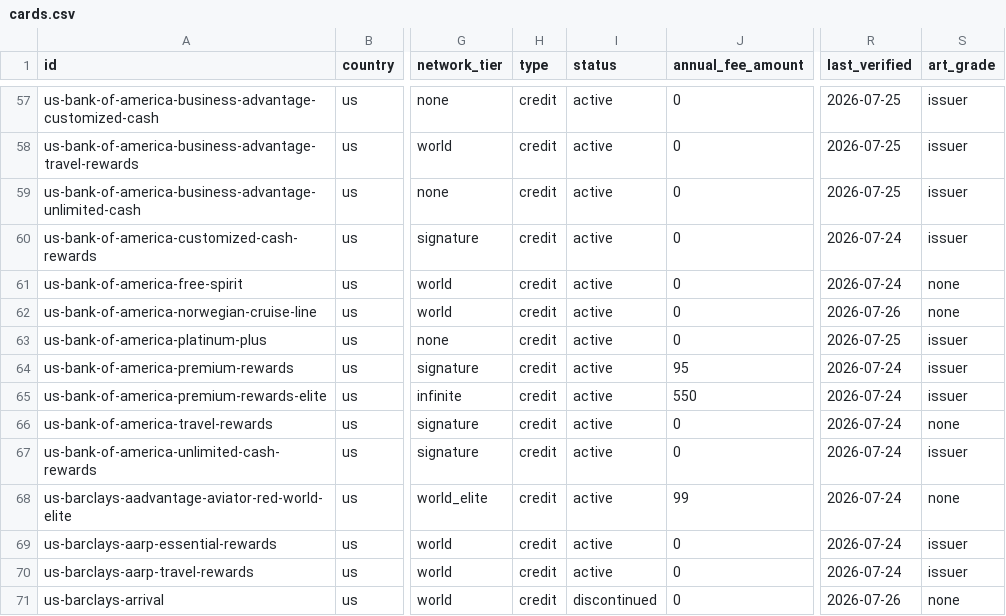
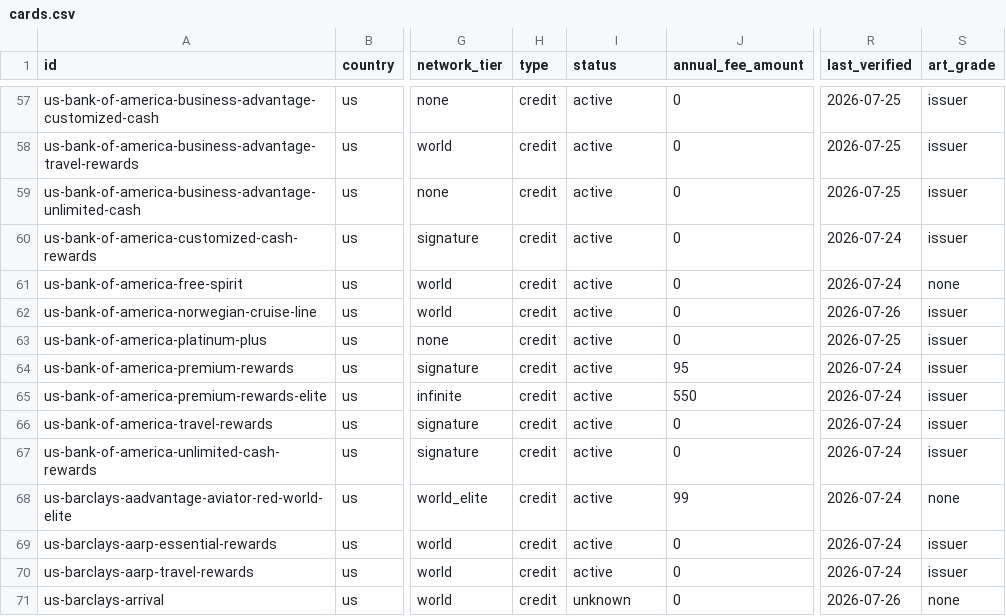
Before and after one commit to thedavidweng/opencard-db, a CSV file: exports/cards.csv, drawn as a sheet; only a part is shown, gaps mark what is left out; the diff covers the shown part only; the diff names each change by its address in the sheet, - before the commit and + after, or states it on an @@ line.

```diff
--- a/exports/cards.csv
+++ b/exports/cards.csv
-S62 (art_grade): none
+S62 (art_grade): issuer
-S66 (art_grade): none
+S66 (art_grade): issuer
-I71 (status): discontinued
+I71 (status): unknown
```
Also changed, not shown: 1 added row and 90 edited cells elsewhere in this file, 8 other files.
